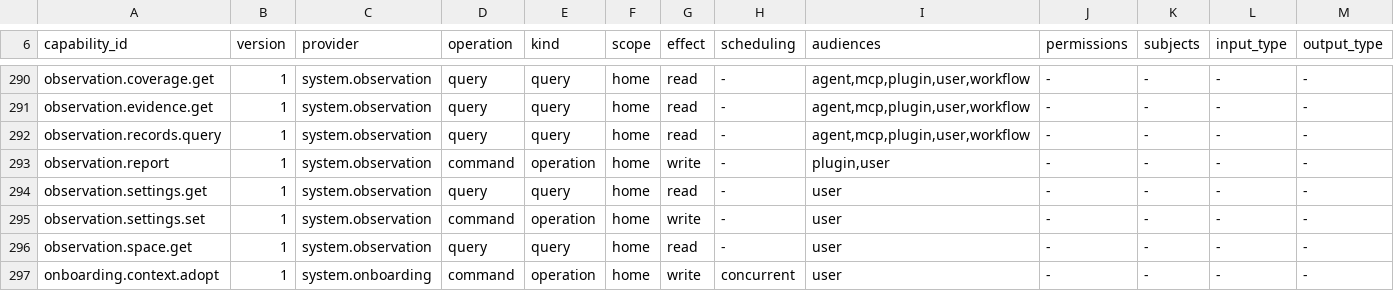
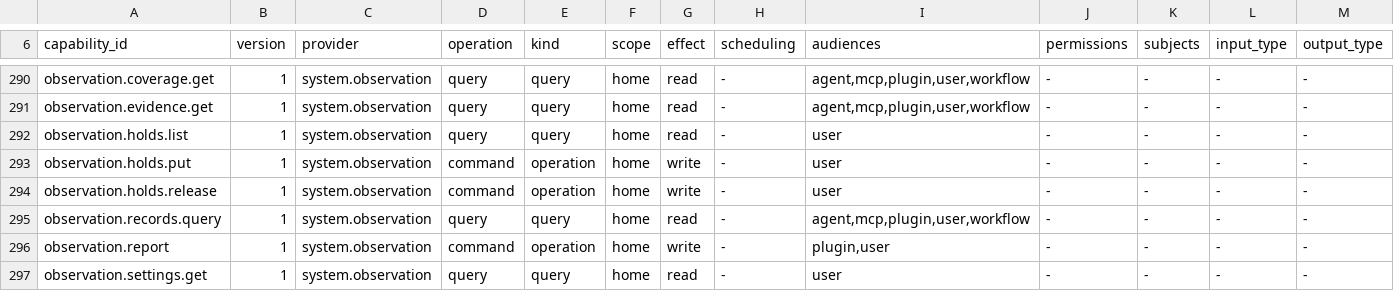
Before and after one commit to molis-ai/molis-work, a TSV file: tooling/gates/actions/host-actions.tsv, drawn as a sheet; only a part is shown, gaps mark what is left out; the shorter side is filled out with more unchanged rows; rows hold the shown columns only; the diff names each change by its address in the sheet, - before the commit and + after, or states it on an @@ line.

Commit message:
feat(observation): add evaluation sample holds and v1->v2 store upgrade (#batch-30-item-1)

```diff
--- a/tooling/gates/actions/host-actions.tsv
+++ b/tooling/gates/actions/host-actions.tsv
+row 292: observation.holds.list | 1 | system.observation | query | query | home | read | - | user | - | - | - | -
+row 293: observation.holds.put | 1 | system.observation | command | operation | home | write | - | user | - | - | - | -
+row 294: observation.holds.release | 1 | system.observation | command | operation | home | write | - | user | - | - | - | -
```
Also changed, not shown: tooling/gates/schemas/stores.tsv, 23 other files.
